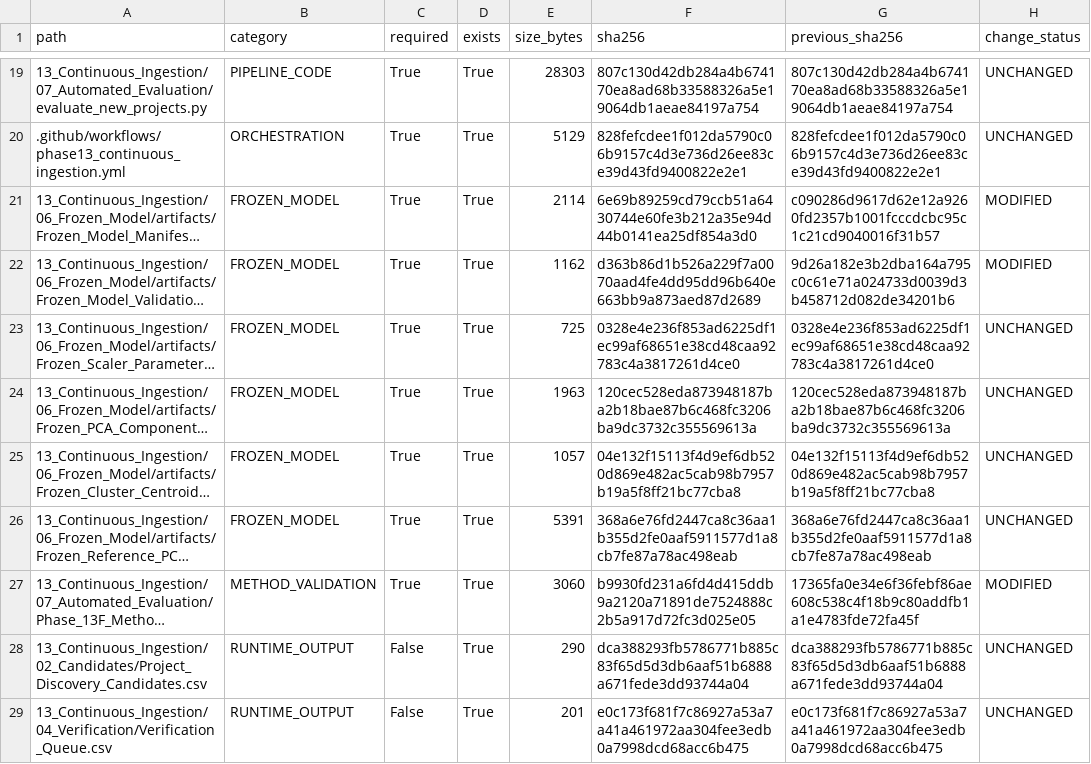
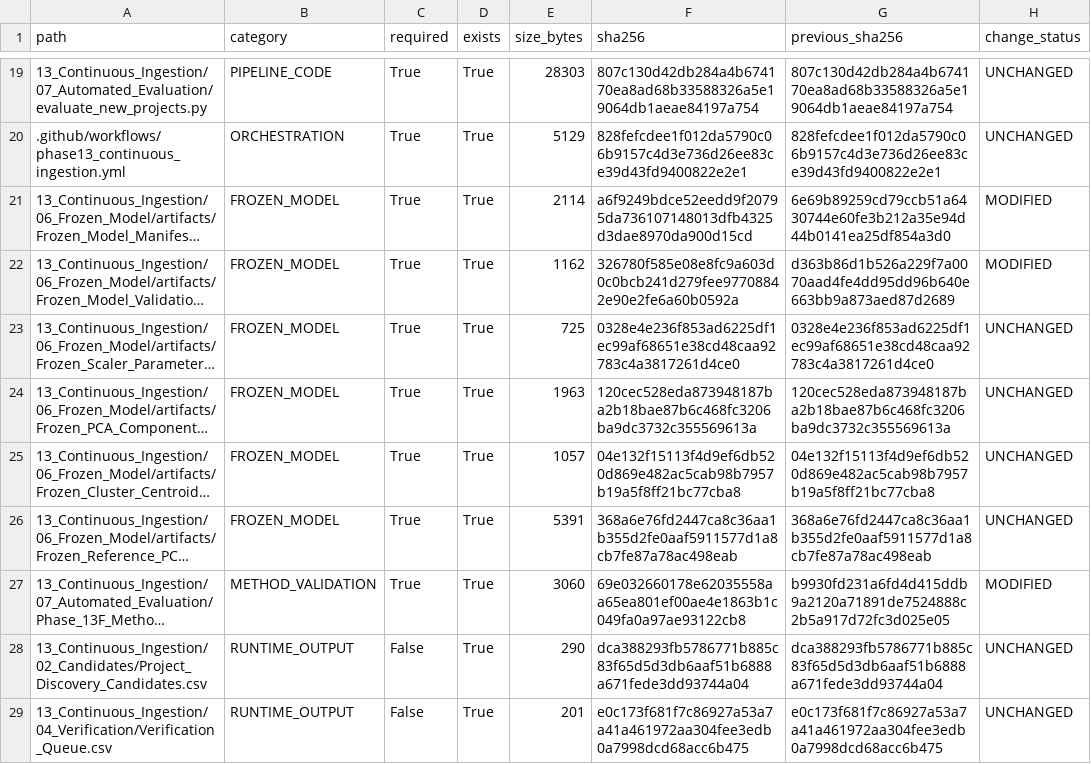
Before and after one commit to Rahul787-ai/Semiconductor-Credit-Risk-ML-main, a CSV file: 13_Continuous_Ingestion/08_Governance/Phase_13I_Artifact_Hashes.csv, drawn as a sheet; only a part is shown, gaps mark what is left out; long unchanged cells end in …; the diff names each change by its address in the sheet, - before the commit and + after, or states it on an @@ line.

```diff
--- a/13_Continuous_Ingestion/08_Governance/Phase_13I_Artifact_Hashes.csv
+++ b/13_Continuous_Ingestion/08_Governance/Phase_13I_Artifact_Hashes.csv
-F21 (sha256): 6e69b89259cd79ccb51a6430744e60fe3b212a35e94d44b0141ea25df854a3d0
+F21 (sha256): a6f9249bdce52eedd9f20795da736107148013dfb4325d3dae8970da900d15cd
-G21 (previous_sha256): c090286d9617d62e12a9260fd2357b1001fcccdcbc95c1c21cd9040016f31b57
+G21 (previous_sha256): 6e69b89259cd79ccb51a6430744e60fe3b212a35e94d44b0141ea25df854a3d0
-F22 (sha256): d363b86d1b526a229f7a0070aad4fe4dd95dd96b640e663bb9a873aed87d2689
+F22 (sha256): 326780f585e08e8fc9a603d0c0bcb241d279fee97708842e90e2fe6a60b0592a
-G22 (previous_sha256): 9d26a182e3b2dba164a795c0c61e71a024733d0039d3b458712d082de34201b6
+G22 (previous_sha256): d363b86d1b526a229f7a0070aad4fe4dd95dd96b640e663bb9a873aed87d2689
-F27 (sha256): b9930fd231a6fd4d415ddb9a2120a71891de7524888c2b5a917d72fc3d025e05
+F27 (sha256): 69e032660178e62035558aa65ea801ef00ae4e1863b1c049fa0a97ae93122cb8
-G27 (previous_sha256): 17365fa0e34e6f36febf86ae608c538c4f18b9c80addfb1a1e4783fde72fa45f
+G27 (previous_sha256): b9930fd231a6fd4d415ddb9a2120a71891de7524888c2b5a917d72fc3d025e05
```
Also changed, not shown: 13_Continuous_Ingestion/08_Governance/Phase_13I_Change_Register.csv, 10 other files.
